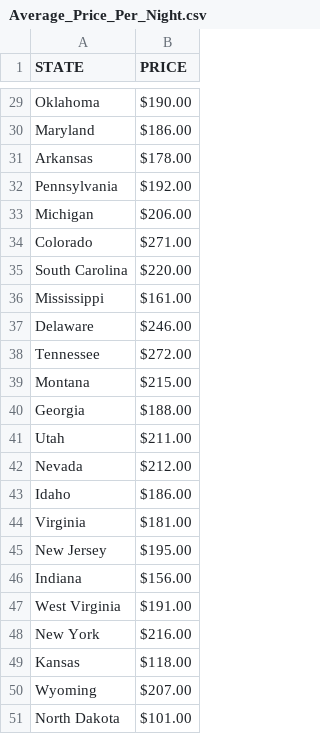
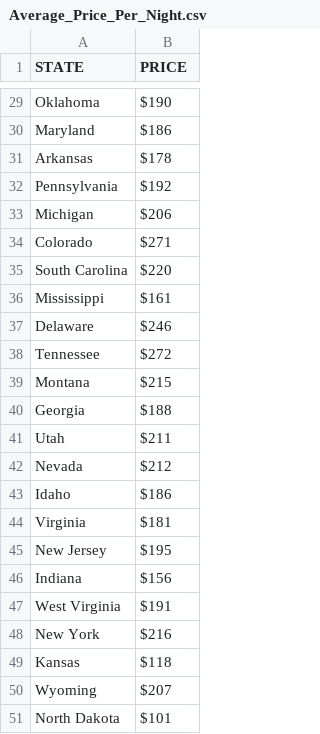
Before and after one commit to StockTown/STR_Base_Price, a CSV file: Average_Price_Per_Night.csv, drawn as a sheet; only a part is shown, gaps mark what is left out; the diff covers the shown part only; the diff names each change by its address in the sheet, - before the commit and + after, or states it on an @@ line.

Commit message:
Update Average_Price_Per_Night.csv
Trying a different price format

```diff
--- a/Average_Price_Per_Night.csv
+++ b/Average_Price_Per_Night.csv
-B29 (PRICE): $190.00
+B29 (PRICE): $190
-B30 (PRICE): $186.00
+B30 (PRICE): $186
-B31 (PRICE): $178.00
+B31 (PRICE): $178
-B32 (PRICE): $192.00
+B32 (PRICE): $192
-B33 (PRICE): $206.00
+B33 (PRICE): $206
-B34 (PRICE): $271.00
+B34 (PRICE): $271
-B35 (PRICE): $220.00
+B35 (PRICE): $220
-B36 (PRICE): $161.00
+B36 (PRICE): $161
-B37 (PRICE): $246.00
+B37 (PRICE): $246
-B38 (PRICE): $272.00
+B38 (PRICE): $272
-B39 (PRICE): $215.00
+B39 (PRICE): $215
-B40 (PRICE): $188.00
+B40 (PRICE): $188
-B41 (PRICE): $211.00
+B41 (PRICE): $211
-B42 (PRICE): $212.00
+B42 (PRICE): $212
-B43 (PRICE): $186.00
+B43 (PRICE): $186
-B44 (PRICE): $181.00
+B44 (PRICE): $181
-B45 (PRICE): $195.00
+B45 (PRICE): $195
-B46 (PRICE): $156.00
+B46 (PRICE): $156
-B47 (PRICE): $191.00
+B47 (PRICE): $191
-B48 (PRICE): $216.00
+B48 (PRICE): $216
-B49 (PRICE): $118.00
+B49 (PRICE): $118
-B50 (PRICE): $207.00
+B50 (PRICE): $207
-B51 (PRICE): $101.00
+B51 (PRICE): $101
```
Also changed, not shown: 27 edited cells elsewhere in this file.
